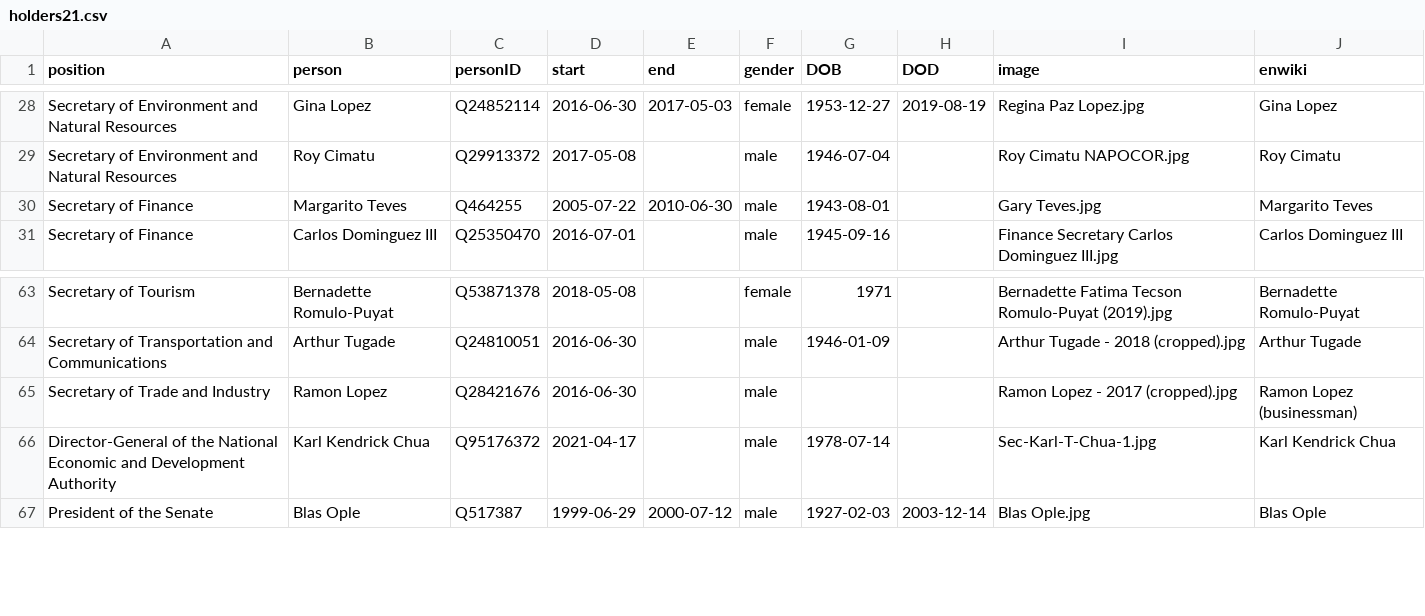
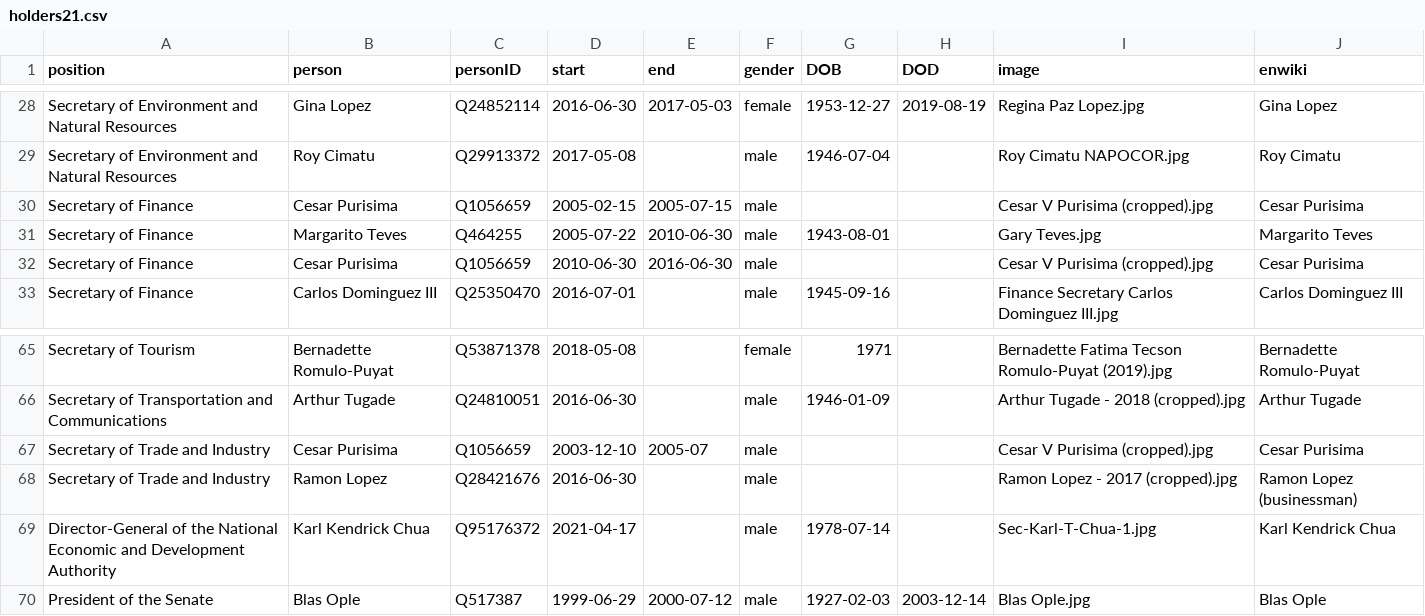
Before and after one commit to every-politician-scrapers/philippines-ministers, a CSV file: html/holders21.csv, drawn as a sheet; only a part is shown, gaps mark what is left out; the diff names each change by its address in the sheet, - before the commit and + after, or states it on an @@ line.

```diff
--- a/html/holders21.csv
+++ b/html/holders21.csv
+row 30: Secretary of Finance | Cesar Purisima | Q1056659 | 2005-02-15 | 2005-07-15 | male |  |  | Cesar V Purisima (cropped).jpg | Cesar Purisima
+row 32: Secretary of Finance | Cesar Purisima | Q1056659 | 2010-06-30 | 2016-06-30 | male |  |  | Cesar V Purisima (cropped).jpg | Cesar Purisima
+row 67: Secretary of Trade and Industry | Cesar Purisima | Q1056659 | 2003-12-10 | 2005-07 | male |  |  | Cesar V Purisima (cropped).jpg | Cesar Purisima
```
Also changed, not shown: html/legislators.csv.
